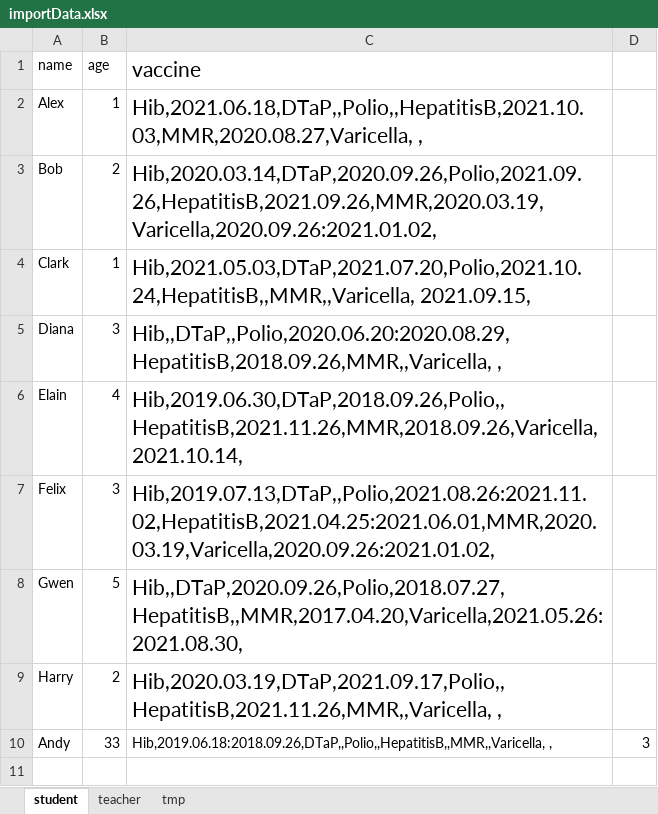
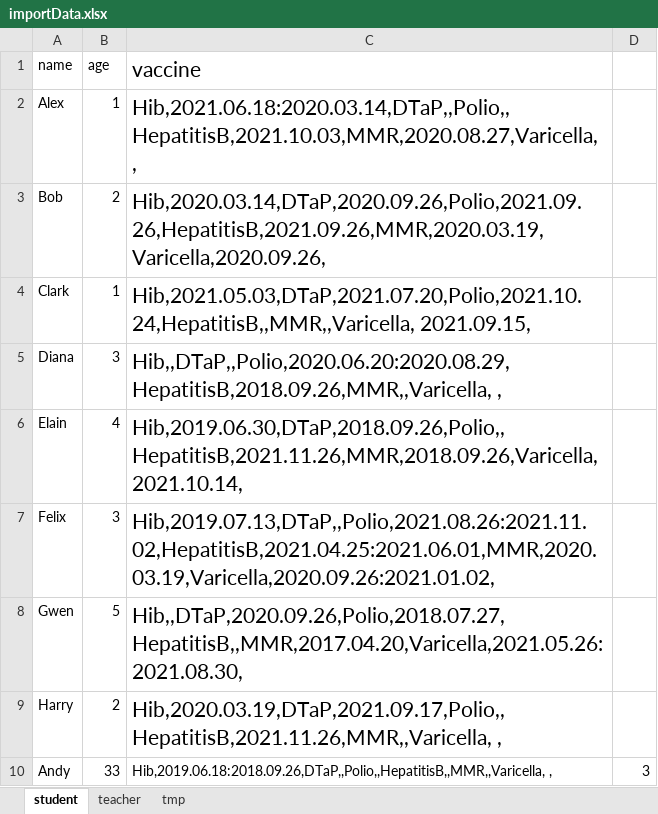
Before and after one commit to AiiDeHua/NEUCSYE6200, an Excel workbook: importData.xlsx, sheet student, drawn as a sheet; values as stored, in another font and other column widths than the file's, no borders; the diff names each change by its address in the sheet, - before the commit and + after, or states it on an @@ line.

Commit message:
add function return vaccine date

```diff
--- a/importData.xlsx (sheet student)
+++ b/importData.xlsx (sheet student)
-C2 (vaccine): Hib,2021.06.18,DTaP,,Polio,,HepatitisB,2021.10.03,MMR,2020.08.27,Varicella, ,
+C2 (vaccine): Hib,2021.06.18:2020.03.14,DTaP,,Polio,,HepatitisB,2021.10.03,MMR,2020.08.27,Varicella, ,
-C3 (vaccine): Hib,2020.03.14,DTaP,2020.09.26,Polio,2021.09.26,HepatitisB,2021.09.26,MMR,2020.03.19,Varicella,2020.09.26:2021.01.02,
+C3 (vaccine): Hib,2020.03.14,DTaP,2020.09.26,Polio,2021.09.26,HepatitisB,2021.09.26,MMR,2020.03.19,Varicella,2020.09.26,
```
Also changed, not shown: 5 other files.
